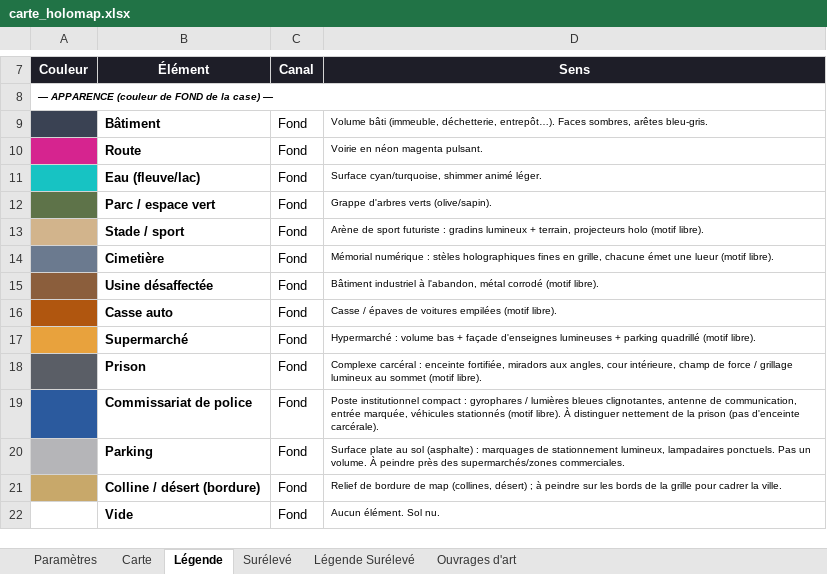
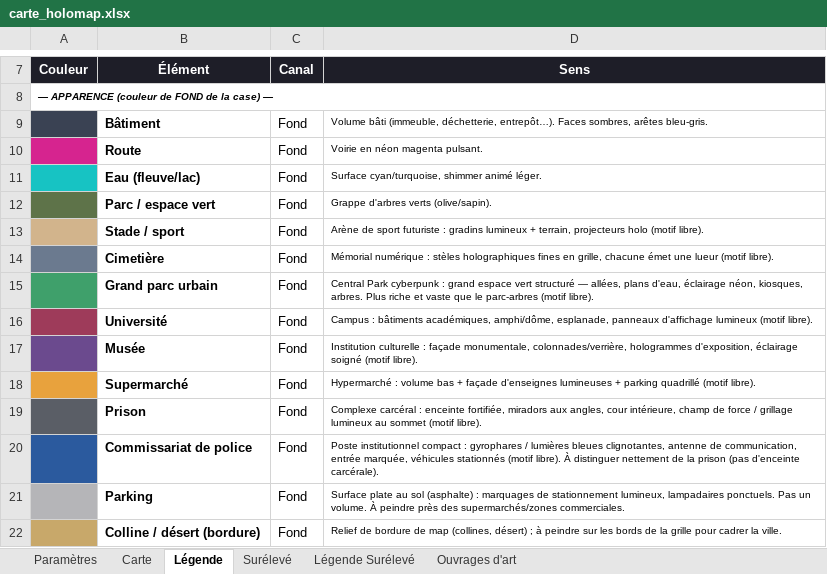
Before and after one commit to Rhend/Reliquary, an Excel workbook: Carte Holo/carte_holomap.xlsx, sheet Légende, drawn as a sheet; only a part is shown, gaps mark what is left out; the shorter side is filled out with more unchanged rows; values as stored, in another font and other column widths than the file's, no borders; removed rows and columns are numbered as before the commit, all else as after; the diff names each change by its address in the sheet, - before the commit and + after, or states it on an @@ line.

```diff
--- a/Carte Holo/carte_holomap.xlsx (sheet Légende)
+++ b/Carte Holo/carte_holomap.xlsx (sheet Légende)
-row 15:  | Usine désaffectée | Fond | Bâtiment industriel à l'abandon, métal corrodé (motif libre).
-row 16:  | Casse auto | Fond | Casse / épaves de voitures empilées (motif libre).
+row 15:  | Grand parc urbain | Fond | Central Park cyberpunk : grand espace vert structuré — allées, plans d'eau, éclairage néon, kiosques, arbres. Plus riche et vaste que le parc-arbres (motif libre).
+row 16:  | Université | Fond | Campus : bâtiments académiques, amphi/dôme, esplanade, panneaux d'affichage lumineux (motif libre).
+row 17:  | Musée | Fond | Institution culturelle : façade monumentale, colonnades/verrière, hologrammes d'exposition, éclairage soigné (motif libre).
```
Also changed, not shown: sheet Carte, 6 other files.
